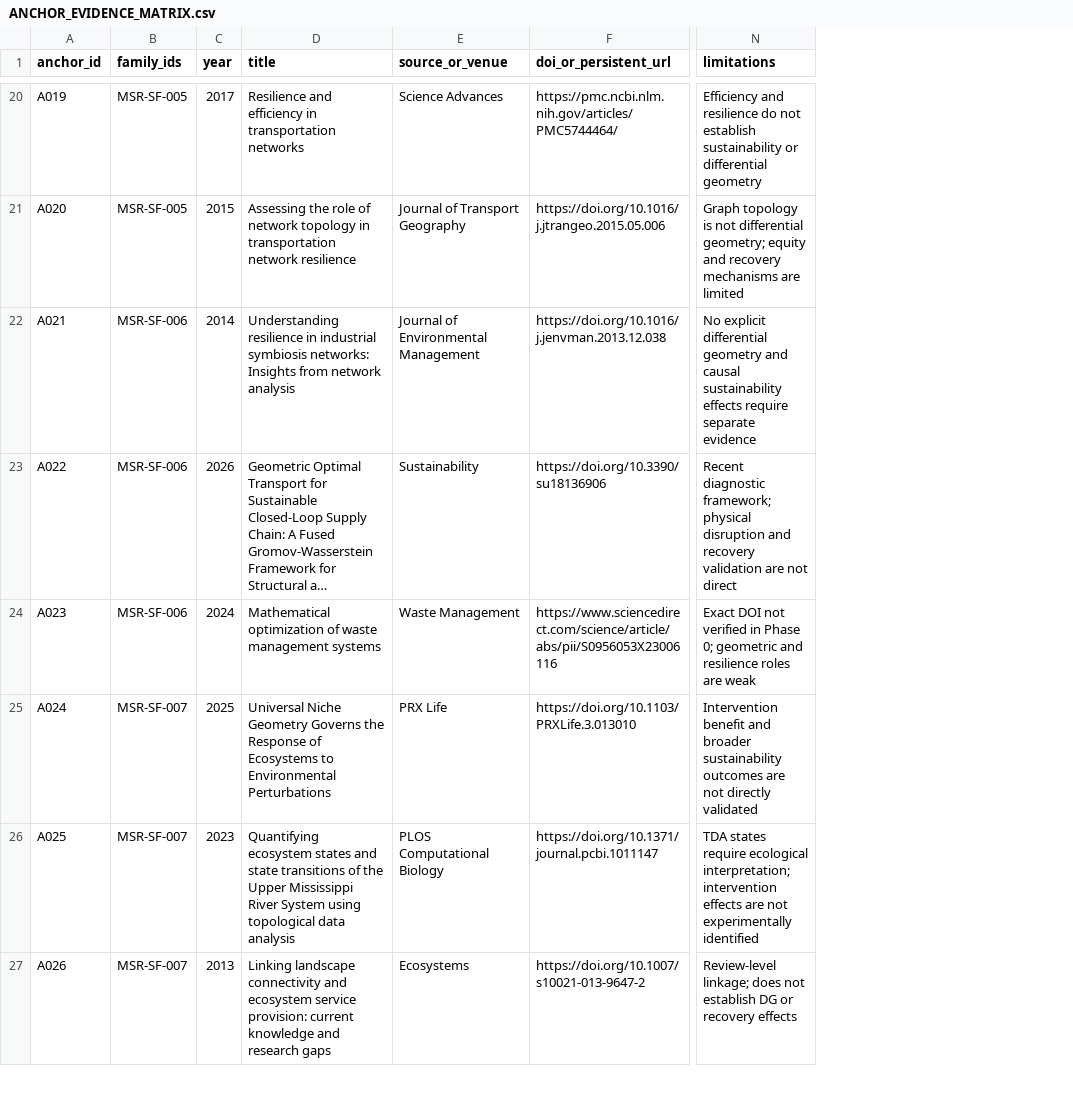
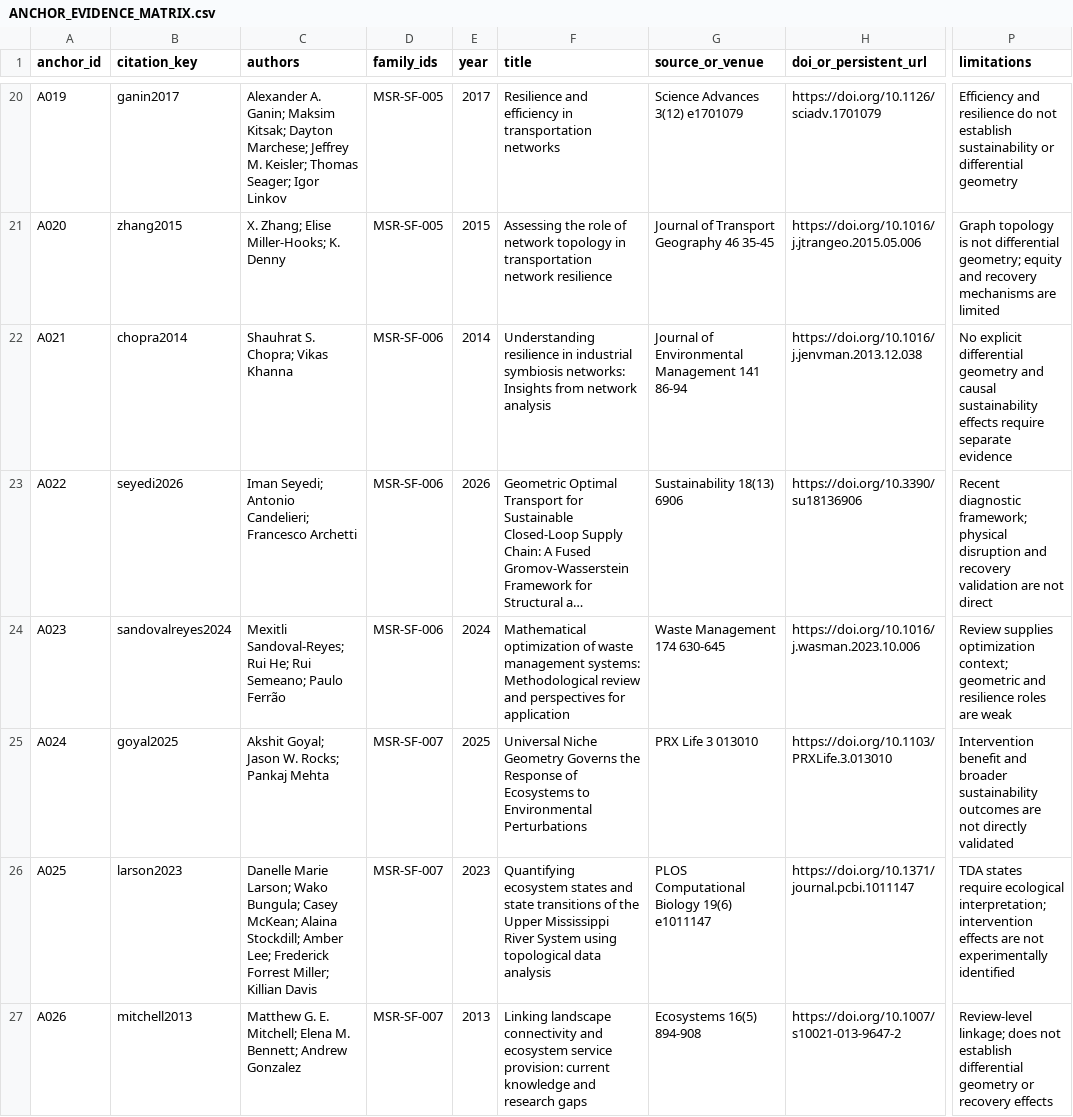
Before and after one commit to Dossiya-SE/Differential-geometry-and-Mathematics-arts-for-sustainability-and-resilience, a CSV file: literature_review/application_selection/scope_review_01/ANCHOR_EVIDENCE_MATRIX.csv, drawn as a sheet; only a part is shown, gaps mark what is left out; long unchanged cells end in …; addresses are those after the commit; the diff covers the shown part only; the diff names each change by its address in the sheet, - before the commit and + after, or states it on an @@ line.

Commit message:
fix: replace audit IDs with author-date citations

```diff
--- a/literature_review/application_selection/scope_review_01/ANCHOR_EVIDENCE_MATRIX.csv
+++ b/literature_review/application_selection/scope_review_01/ANCHOR_EVIDENCE_MATRIX.csv
+column B (citation_key), rows 20-27: ganin2017 | zhang2015 | chopra2014 | seyedi2026 | sandovalreyes2024 | goyal2025 | larson2023 | mitchell2013
+column C (authors), rows 20-27: Alexander A. Ganin; Maksim Kitsak; Dayton Marchese; Jeffrey M. Keisler; Thomas Seager; Igor Linkov | X. Zhang; Elise Miller-Hooks; K. Denny | Shauhrat S. Chopra; Vikas Khanna | Iman Seyedi; Antonio Candelieri; Francesco Archetti | Mexitli Sandoval-Reyes; Rui He; Rui Semeano; Paulo Ferrão | Akshit Goyal; Jason W. Rocks; Pankaj Mehta | Danelle Marie Larson; Wako Bungula; Casey McKean; Alaina Stockdill; Amber Lee; Frederick Forrest Miller; Killian Davis | Matthew G. E. Mitchell; Elena M. Bennett; Andrew Gonzalez
-G20 (source_or_venue): Science Advances
+G20 (source_or_venue): Science Advances 3(12) e1701079
-H20 (doi_or_persistent_url): https://pmc.ncbi.nlm.nih.gov/articles/PMC5744464/
+H20 (doi_or_persistent_url): https://doi.org/10.1126/sciadv.1701079
-G21 (source_or_venue): Journal of Transport Geography
+G21 (source_or_venue): Journal of Transport Geography 46 35-45
-G22 (source_or_venue): Journal of Environmental Management
+G22 (source_or_venue): Journal of Environmental Management 141 86-94
-G23 (source_or_venue): Sustainability
+G23 (source_or_venue): Sustainability 18(13) 6906
-F24 (title): …waste management systems
+F24 (title): …waste management systems: Methodological review and perspectives for application
-G24 (source_or_venue): Waste Management
+G24 (source_or_venue): Waste Management 174 630-645
-H24 (doi_or_persistent_url): https://www.sciencedirect.com/science/article/abs/pii/S0956053X23006116
+H24 (doi_or_persistent_url): https://doi.org/10.1016/j.wasman.2023.10.006
-P24 (limitations): Exact DOI not verified in Phase 0; geometric and…
+P24 (limitations): Review supplies optimization context; geometric and…
-G25 (source_or_venue): PRX Life
+G25 (source_or_venue): PRX Life 3 013010
-G26 (source_or_venue): PLOS Computational Biology
+G26 (source_or_venue): PLOS Computational Biology 19(6) e1011147
-G27 (source_or_venue): Ecosystems
+G27 (source_or_venue): Ecosystems 16(5) 894-908
-P27 (limitations): …not establish DG or recovery…
+P27 (limitations): …not establish differential geometry or recovery…
```
Also changed, not shown: 61 edited cells elsewhere in this file, 9 other files.
